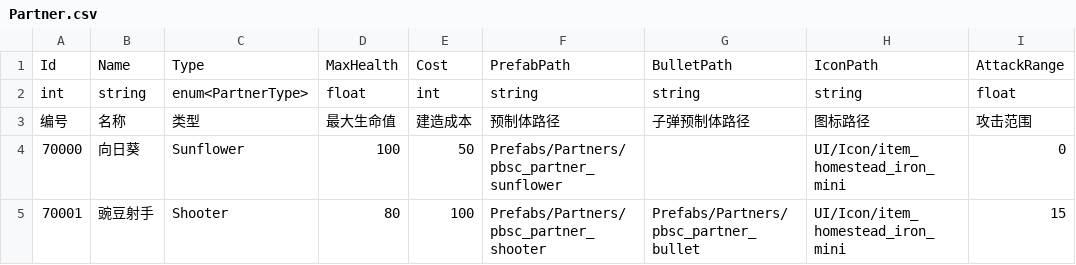
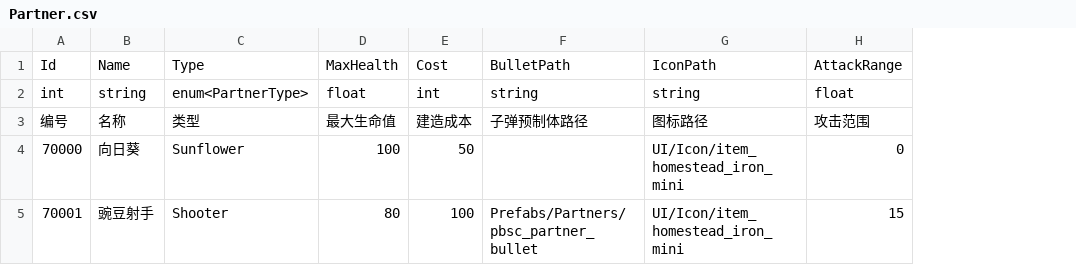
Before and after one commit to zhuanGH2020/project, a CSV file: Client/Assets/Resources/Configs/Partner.csv, drawn as a sheet; only a part is shown; the diff names each change by its address in the sheet, - before the commit and + after, or states it on an @@ line.

Commit message:
partner update

```diff
--- a/Client/Assets/Resources/Configs/Partner.csv
+++ b/Client/Assets/Resources/Configs/Partner.csv
-column F, rows 1-5: PrefabPath | string | 预制体路径 | Prefabs/Partners/pbsc_partner_sunflower | Prefabs/Partners/pbsc_partner_shooter
```
Also changed, not shown: Client/Assets/Resources/Configs/Item.csv, Client/CSV/Item.csv, 6 other files.
